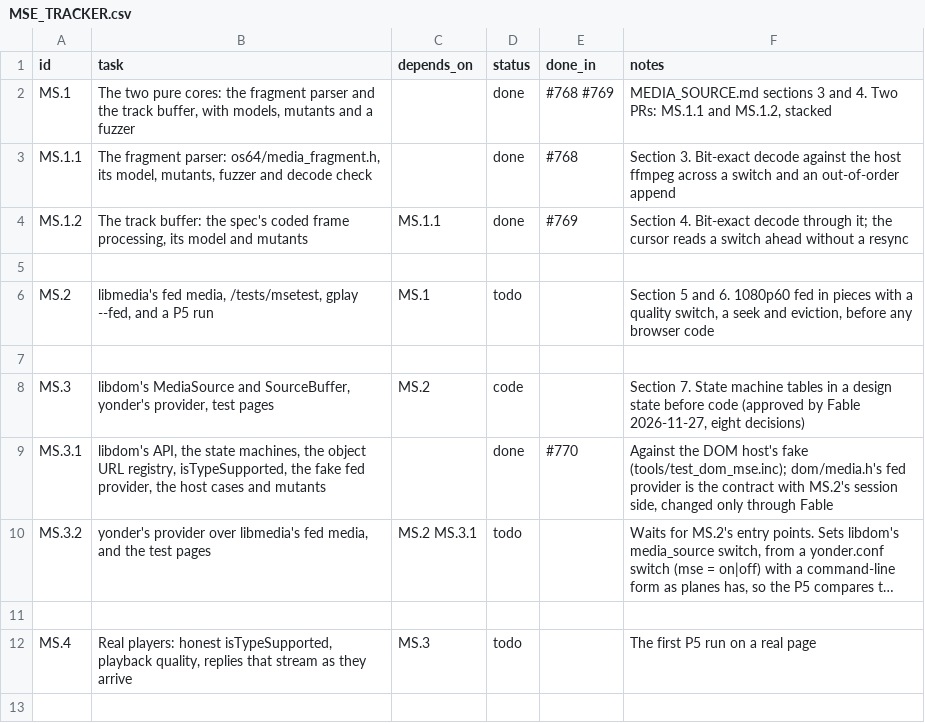
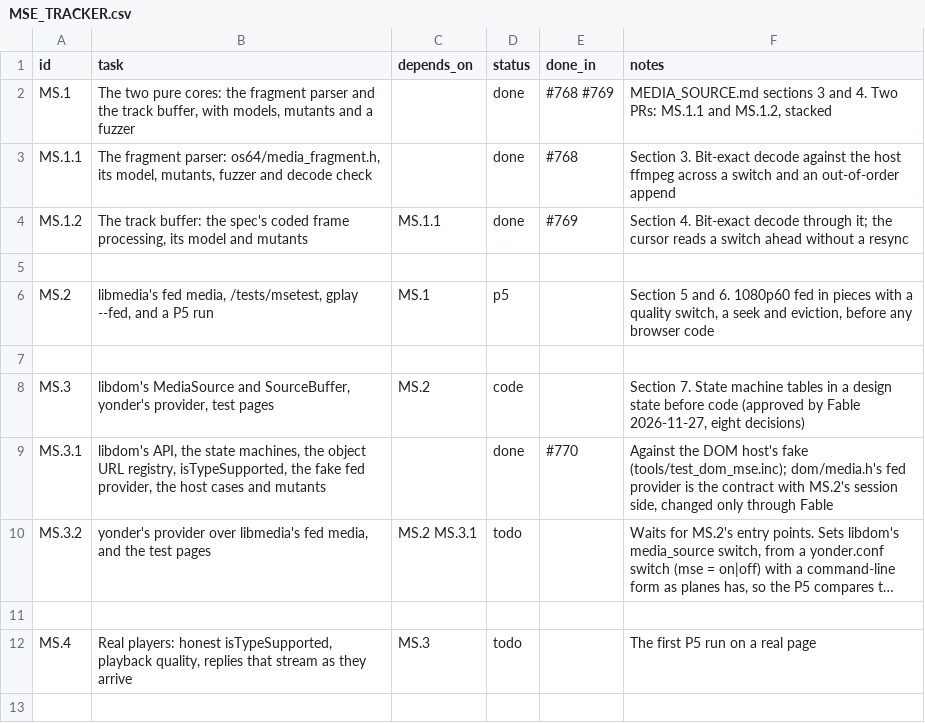
Before and after one commit to VBWizard/os64, a CSV file: docs/design/pending/MSE_TRACKER.csv, drawn as a sheet; only a part is shown; long unchanged cells end in ….

```diff
--- a/docs/design/pending/MSE_TRACKER.csv
+++ b/docs/design/pending/MSE_TRACKER.csv
@@ -5,3 +5,3 @@ MS.1.2,"The track buffer: the spec's coded frame processing, its model and mutan
 
-MS.2,"libmedia's fed media, /tests/msetest, gplay --fed, and a P5 run",MS.1,todo,,"Section 5 and 6. 1080p60 fed in pieces with a quality switch, a seek and eviction, before any browser code"
+MS.2,"libmedia's fed media, /tests/msetest, gplay --fed, and a P5 run",MS.1,p5,,"Section 5 and 6. 1080p60 fed in pieces with a quality switch, a seek and eviction, before any browser code"
 
```
Also changed, not shown: 1 other file.
